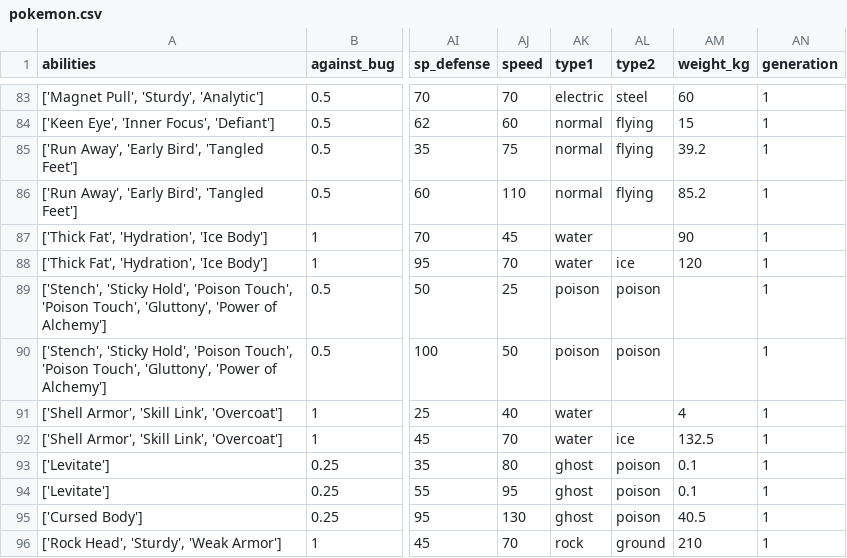
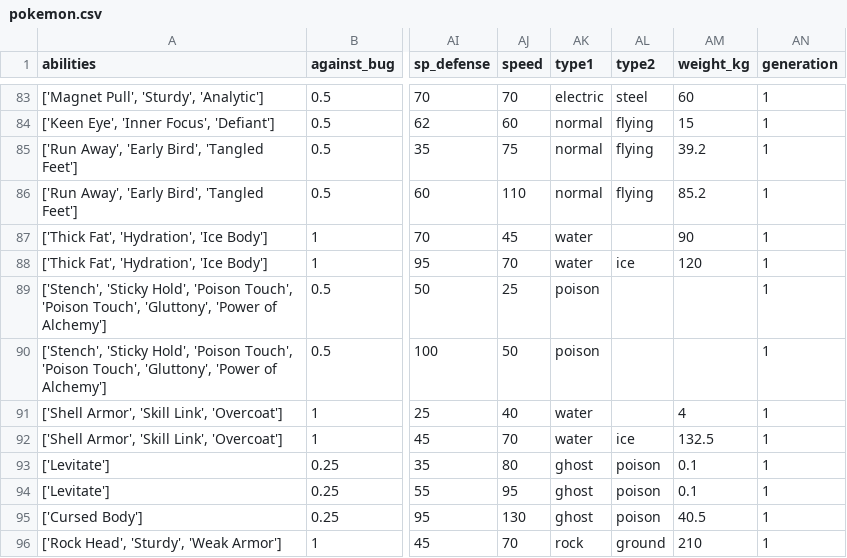
Before and after one commit to kfam98/cs4300sp2019-kjf63-jop23-tj222-bap93-zx53, a CSV file: app/irsystem/models/python/dataset/pokemon.csv, drawn as a sheet; only a part is shown, gaps mark what is left out; the diff names each change by its address in the sheet, - before the commit and + after, or states it on an @@ line.

Commit message:
Fixed data inconsistency

```diff
--- a/app/irsystem/models/python/dataset/pokemon.csv
+++ b/app/irsystem/models/python/dataset/pokemon.csv
-AL89:AL90 (type2): poison
+AL89:AL90 (type2): (empty)
```
Also changed, not shown: app/irsystem/models/python/dataset/pokemon_cleaned.csv.
